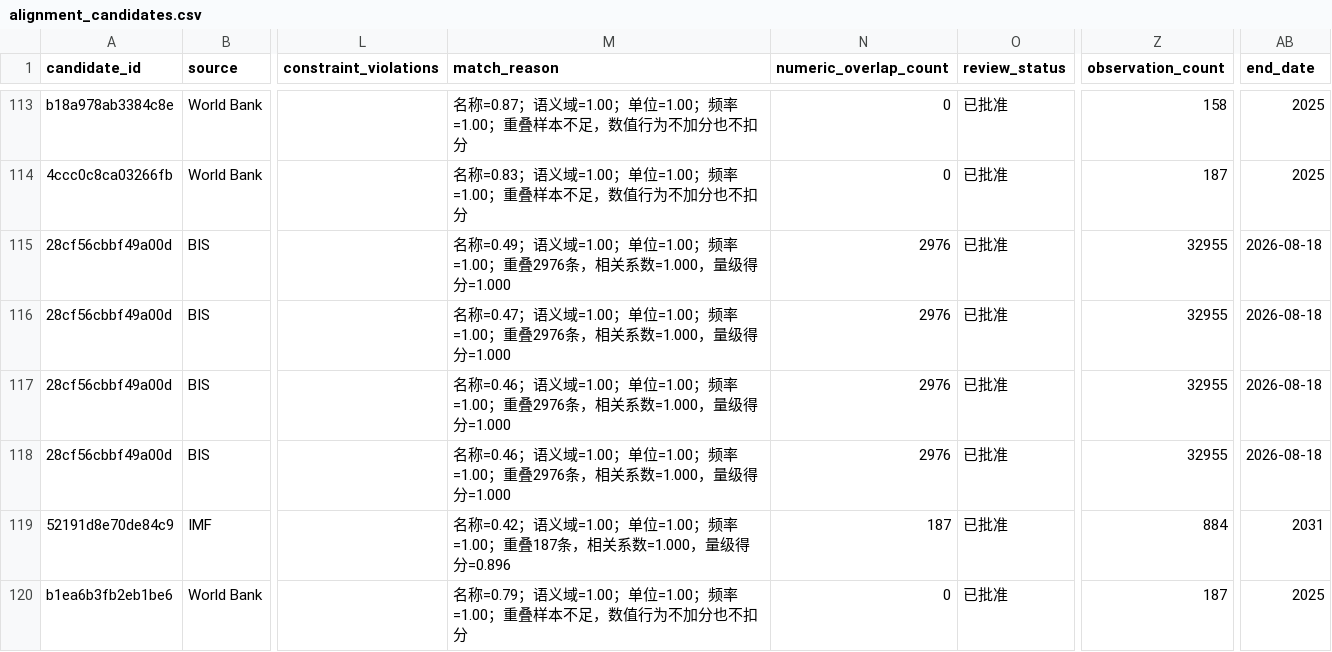
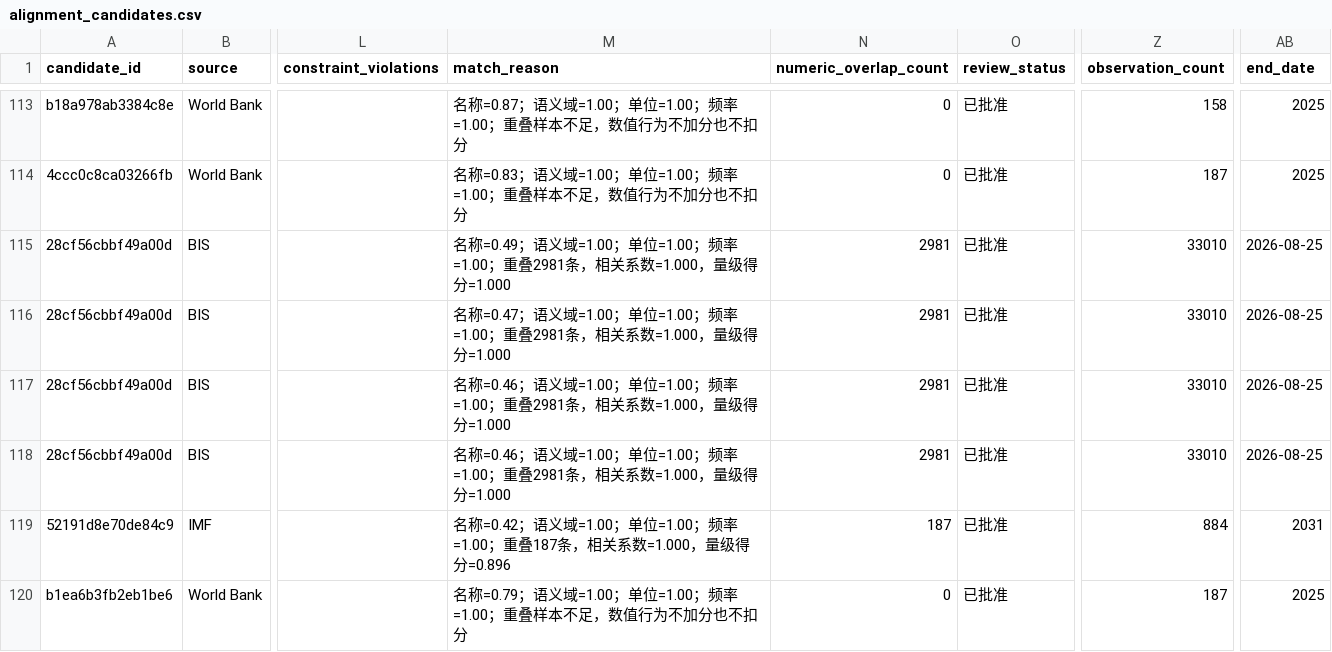
Before and after one commit to tianhaonan510-spec/EconAtlas, a CSV file: metadata/alignment_candidates.csv, drawn as a sheet; only a part is shown, gaps mark what is left out; the diff covers the shown part only; the diff names each change by its address in the sheet, - before the commit and + after, or states it on an @@ line.

```diff
--- a/metadata/alignment_candidates.csv
+++ b/metadata/alignment_candidates.csv
-M115 (match_reason): …=1.00；重叠2976条，相关…
+M115 (match_reason): …=1.00；重叠2981条，相关…
-N115:N118 (numeric_overlap_count): 2976
+N115:N118 (numeric_overlap_count): 2981
-Z115:Z118 (observation_count): 32955
+Z115:Z118 (observation_count): 33010
-AB115:AB118 (end_date): 2026-08-18
+AB115:AB118 (end_date): 2026-08-25
-M116 (match_reason): …=1.00；重叠2976条，相关…
+M116 (match_reason): …=1.00；重叠2981条，相关…
-M117:M118 (match_reason): …=1.00；重叠2976条，相关…
+M117:M118 (match_reason): …=1.00；重叠2981条，相关…
```
Also changed, not shown: 38 edited cells elsewhere in this file, audit/country_audit.csv, data_clean/quality_consistency_report.csv, 24 other files.
